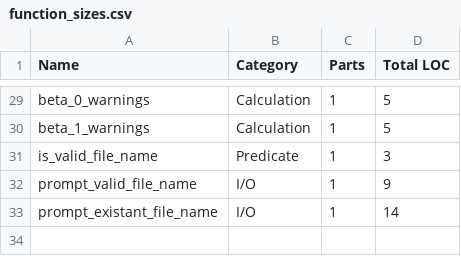
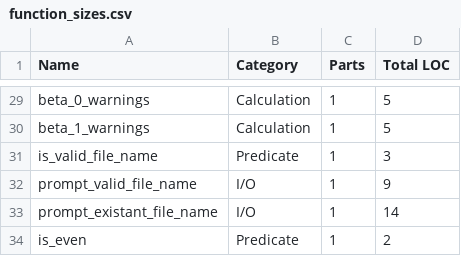
Before and after one commit to etscrivner/dse, a CSV file: data/function_sizes.csv, drawn as a sheet; only a part is shown, gaps mark what is left out.

```diff
--- a/data/function_sizes.csv
+++ b/data/function_sizes.csv
@@ -33 +33,2 @@ prompt_valid_file_name,I/O,1,9
 prompt_existant_file_name,I/O,1,14
+is_even,Predicate,1,2
```
Also changed, not shown: data/object_sizes.csv, 2 other files.
